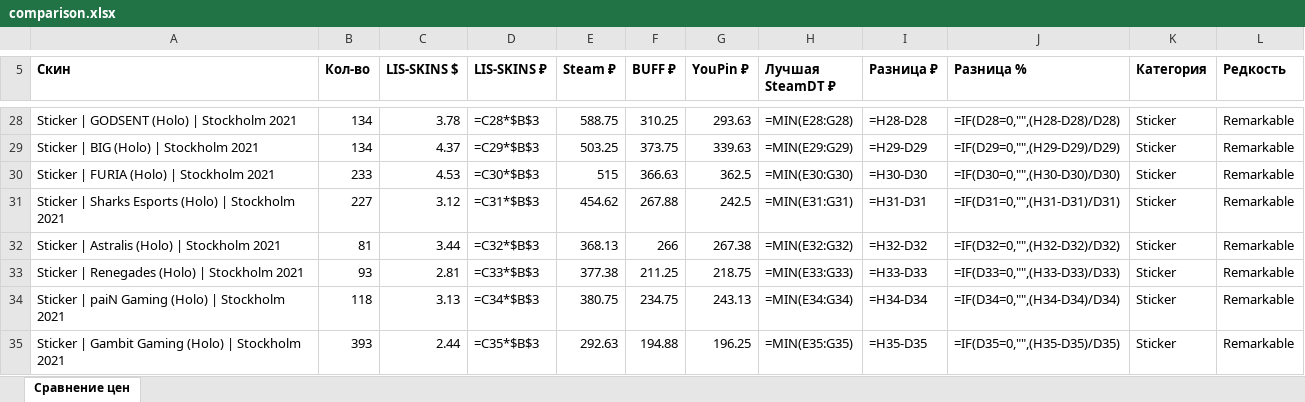
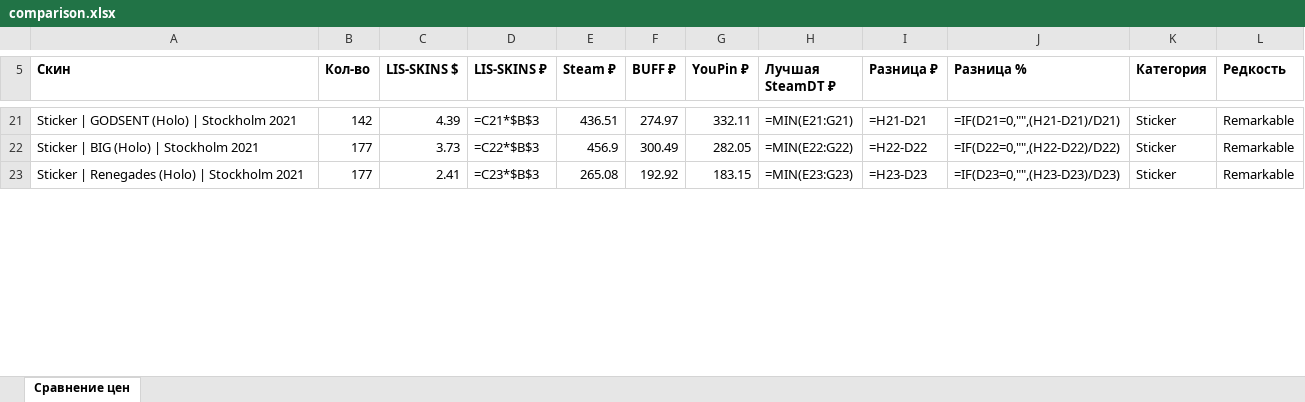
Before and after one commit to v1nkore/cs2-market-tools, an Excel workbook: lisskins-steamdt-compare/comparison.xlsx, sheet Сравнение цен, drawn as a sheet; only a part is shown, gaps mark what is left out; values as stored, in another font and other column widths than the file's, no borders; formulas without a stored value are shown as written; removed rows and columns are numbered as before the commit, all else as after; the diff covers the shown part only; the diff names each change by its address in the sheet, - before the commit and + after, or states it on an @@ line.

Commit message:
lisskins-steamdt-compare: auto-rebuild data

```diff
--- a/lisskins-steamdt-compare/comparison.xlsx (sheet Сравнение цен)
+++ b/lisskins-steamdt-compare/comparison.xlsx (sheet Сравнение цен)
-B21 (Кол-во): 134
+B21 (Кол-во): 142
-C21 (LIS-SKINS $): 3.78
+C21 (LIS-SKINS $): 4.39
-D21 (LIS-SKINS ₽): =C28*$B$3
+D21 (LIS-SKINS ₽): =C21*$B$3
-E21 (Steam ₽): 588.75
+E21 (Steam ₽): 436.51
-F21 (BUFF ₽): 310.25
+F21 (BUFF ₽): 274.97
-G21 (YouPin ₽): 293.63
+G21 (YouPin ₽): 332.11
-H21 (Лучшая SteamDT ₽): =MIN(E28:G28)
+H21 (Лучшая SteamDT ₽): =MIN(E21:G21)
-I21 (Разница ₽): =H28-D28
+I21 (Разница ₽): =H21-D21
-J21 (Разница %): =IF(D28=0,"",(H28-D28)/D28)
+J21 (Разница %): =IF(D21=0,"",(H21-D21)/D21)
-B22 (Кол-во): 134
+B22 (Кол-во): 177
-C22 (LIS-SKINS $): 4.37
+C22 (LIS-SKINS $): 3.73
-D22 (LIS-SKINS ₽): =C29*$B$3
+D22 (LIS-SKINS ₽): =C22*$B$3
-E22 (Steam ₽): 503.25
+E22 (Steam ₽): 456.9
-F22 (BUFF ₽): 373.75
+F22 (BUFF ₽): 300.49
-G22 (YouPin ₽): 339.63
+G22 (YouPin ₽): 282.05
-H22 (Лучшая SteamDT ₽): =MIN(E29:G29)
+H22 (Лучшая SteamDT ₽): =MIN(E22:G22)
-I22 (Разница ₽): =H29-D29
+I22 (Разница ₽): =H22-D22
-J22 (Разница %): =IF(D29=0,"",(H29-D29)/D29)
+J22 (Разница %): =IF(D22=0,"",(H22-D22)/D22)
-row 30: Sticker | FURIA (Holo) | Stockholm 2021 | 233 | 4.53 | =C30*$B$3 | 515 | 366.63 | 362.5 | =MIN(E30:G30) | =H30-D30 | =IF(D30=0,"",(H30-D30)/D30) | Sticker | Remarkable
-row 31: Sticker | Sharks Esports (Holo) | Stockholm 2021 | 227 | 3.12 | =C31*$B$3 | 454.62 | 267.88 | 242.5 | =MIN(E31:G31) | =H31-D31 | =IF(D31=0,"",(H31-D31)/D31) | Sticker | Remarkable
-row 32: Sticker | Astralis (Holo) | Stockholm 2021 | 81 | 3.44 | =C32*$B$3 | 368.13 | 266 | 267.38 | =MIN(E32:G32) | =H32-D32 | =IF(D32=0,"",(H32-D32)/D32) | Sticker | Remarkable
-B23 (Кол-во): 93
+B23 (Кол-во): 177
-C23 (LIS-SKINS $): 2.81
+C23 (LIS-SKINS $): 2.41
-D23 (LIS-SKINS ₽): =C33*$B$3
+D23 (LIS-SKINS ₽): =C23*$B$3
-E23 (Steam ₽): 377.38
+E23 (Steam ₽): 265.08
-F23 (BUFF ₽): 211.25
+F23 (BUFF ₽): 192.92
-G23 (YouPin ₽): 218.75
+G23 (YouPin ₽): 183.15
-H23 (Лучшая SteamDT ₽): =MIN(E33:G33)
+H23 (Лучшая SteamDT ₽): =MIN(E23:G23)
-I23 (Разница ₽): =H33-D33
+I23 (Разница ₽): =H23-D23
-J23 (Разница %): =IF(D33=0,"",(H33-D33)/D33)
+J23 (Разница %): =IF(D23=0,"",(H23-D23)/D23)
-row 34: Sticker | paiN Gaming (Holo) | Stockholm 2021 | 118 | 3.13 | =C34*$B$3 | 380.75 | 234.75 | 243.13 | =MIN(E34:G34) | =H34-D34 | =IF(D34=0,"",(H34-D34)/D34) | Sticker | Remarkable
-row 35: Sticker | Gambit Gaming (Holo) | Stockholm 2021 | 393 | 2.44 | =C35*$B$3 | 292.63 | 194.88 | 196.25 | =MIN(E35:G35) | =H35-D35 | =IF(D35=0,"",(H35-D35)/D35) | Sticker | Remarkable
```
Also changed, not shown: 11 added rows, 39 removed rows and 84 edited cells elsewhere in this sheet, 2 other files.
